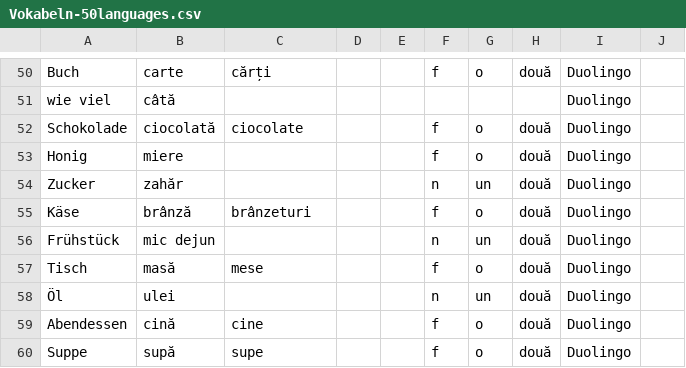
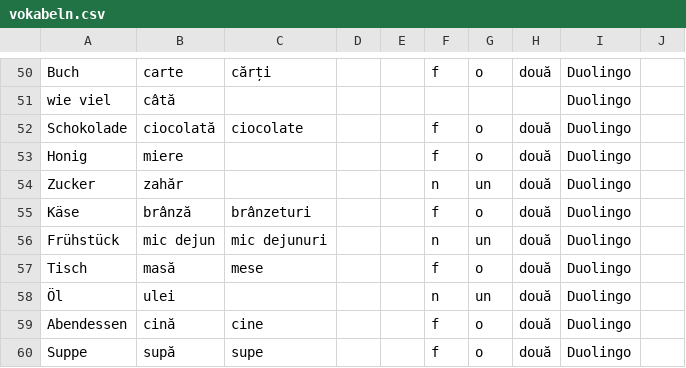
Before and after one commit to Born2Root/ro_de_vocab_anki, a CSV file: vokabeln.csv (was Vokabeln-50languages.csv), drawn as a sheet; only a part is shown, gaps mark what is left out; the diff covers the shown part only.

```diff
--- a/Vokabeln-50languages.csv
+++ b/vokabeln.csv
@@ -55,3 +55,3 @@ Zucker;zahăr;;;;n;un;două;Duolingo;
 Käse;brânză;brânzeturi;;;f;o;două;Duolingo;
-Frühstück;mic dejun;;;;n;un;două;Duolingo;
+Frühstück;mic dejun;mic dejunuri;;;n;un;două;Duolingo;
 Tisch;masă;mese;;;f;o;două;Duolingo;
```
Also changed, not shown: 24 added rows and 1 edited cell elsewhere in this file, 3 other files.
